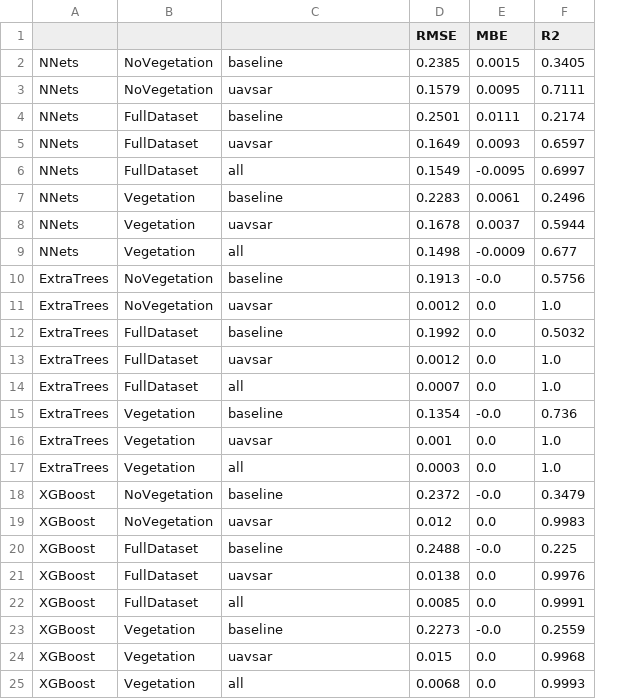
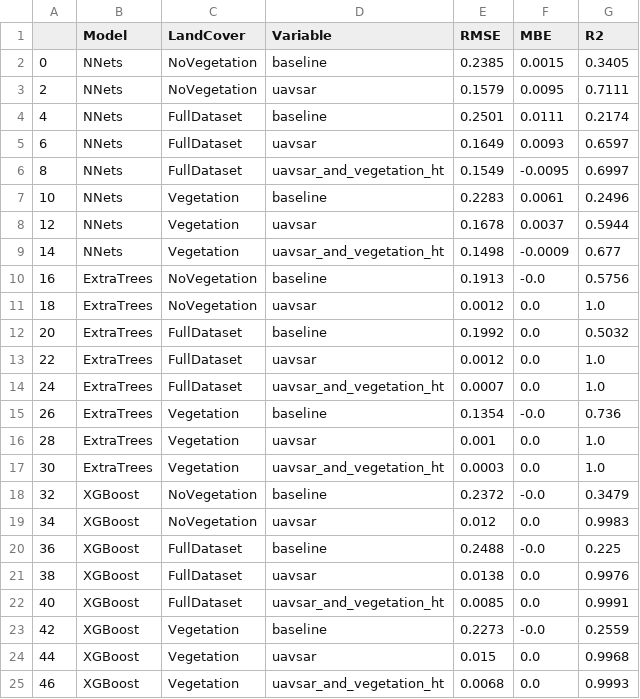
Before and after one commit to Ibrahim-Ola/uavsar-lidar-project, a CSV file: results/training_evaluation_comparison.csv, drawn as a sheet; addresses are those after the commit; the diff names each change by its address in the sheet, - before the commit and + after, or states it on an @@ line.

Commit message:
uploading the train evaluation comparison results

```diff
--- a/results/training_evaluation_comparison.csv
+++ b/results/training_evaluation_comparison.csv
+column A, rows 2-25: 0 | 2 | 4 | 6 | 8 | 10 | 12 | 14 | 16 | 18 | 20 | 22 | 24 | 26 | 28 | 30 | 32 | 34 | 36 | 38 | 40 | 42 | 44 | 46
-B1: (empty)
+B1: Model
-C1: (empty)
+C1: LandCover
-D1: (empty)
+D1: Variable
-D6 (Variable): all
+D6 (Variable): uavsar_and_vegetation_ht
-D9 (Variable): all
+D9 (Variable): uavsar_and_vegetation_ht
-D14 (Variable): all
+D14 (Variable): uavsar_and_vegetation_ht
-D17 (Variable): all
+D17 (Variable): uavsar_and_vegetation_ht
-D22 (Variable): all
+D22 (Variable): uavsar_and_vegetation_ht
-D25 (Variable): all
+D25 (Variable): uavsar_and_vegetation_ht
```
